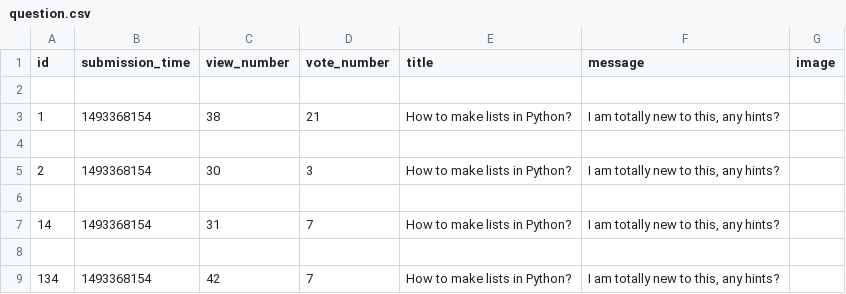
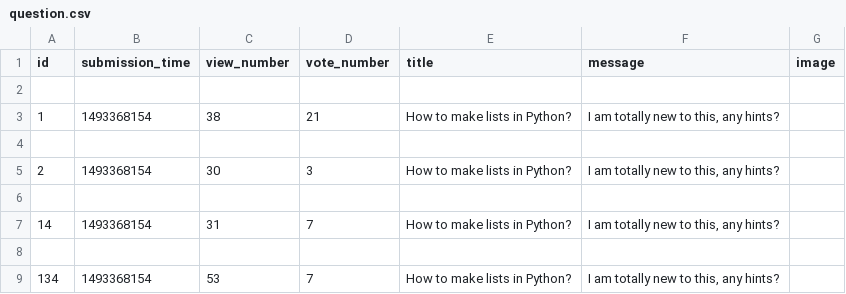
Before and after one commit to dapie346/AskMate, a CSV file: sample_data/question.csv, drawn as a sheet.

```diff
--- a/sample_data/question.csv
+++ b/sample_data/question.csv
@@ -8,2 +8,2 @@ id,submission_time,view_number,vote_number,title,message,image
 
-134,1493368154,42,7,How to make lists in Python?,"I am totally new to this, any hints?",
+134,1493368154,53,7,How to make lists in Python?,"I am totally new to this, any hints?",
```
Also changed, not shown: sample_data/answer.csv, 3 other files.
